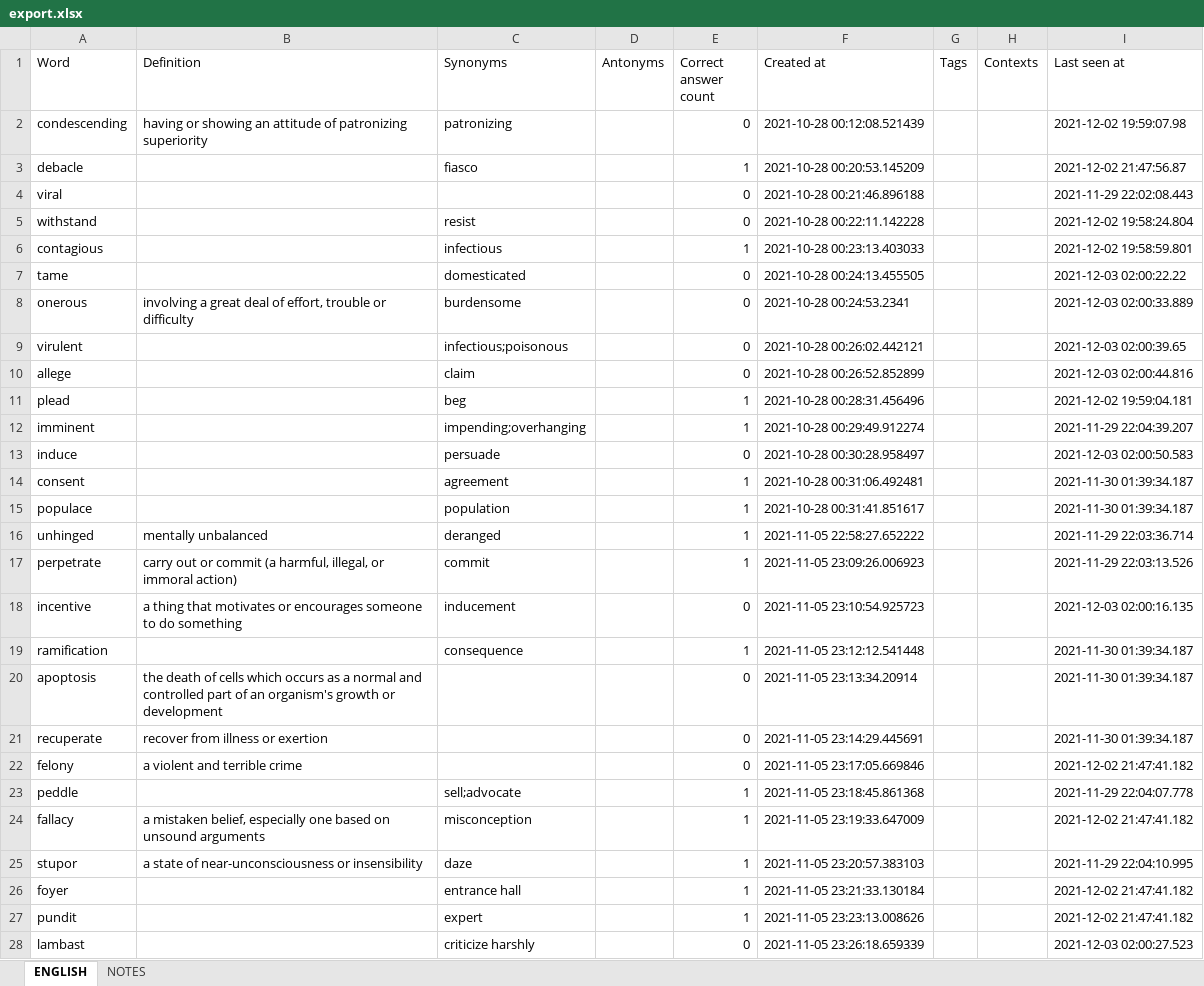
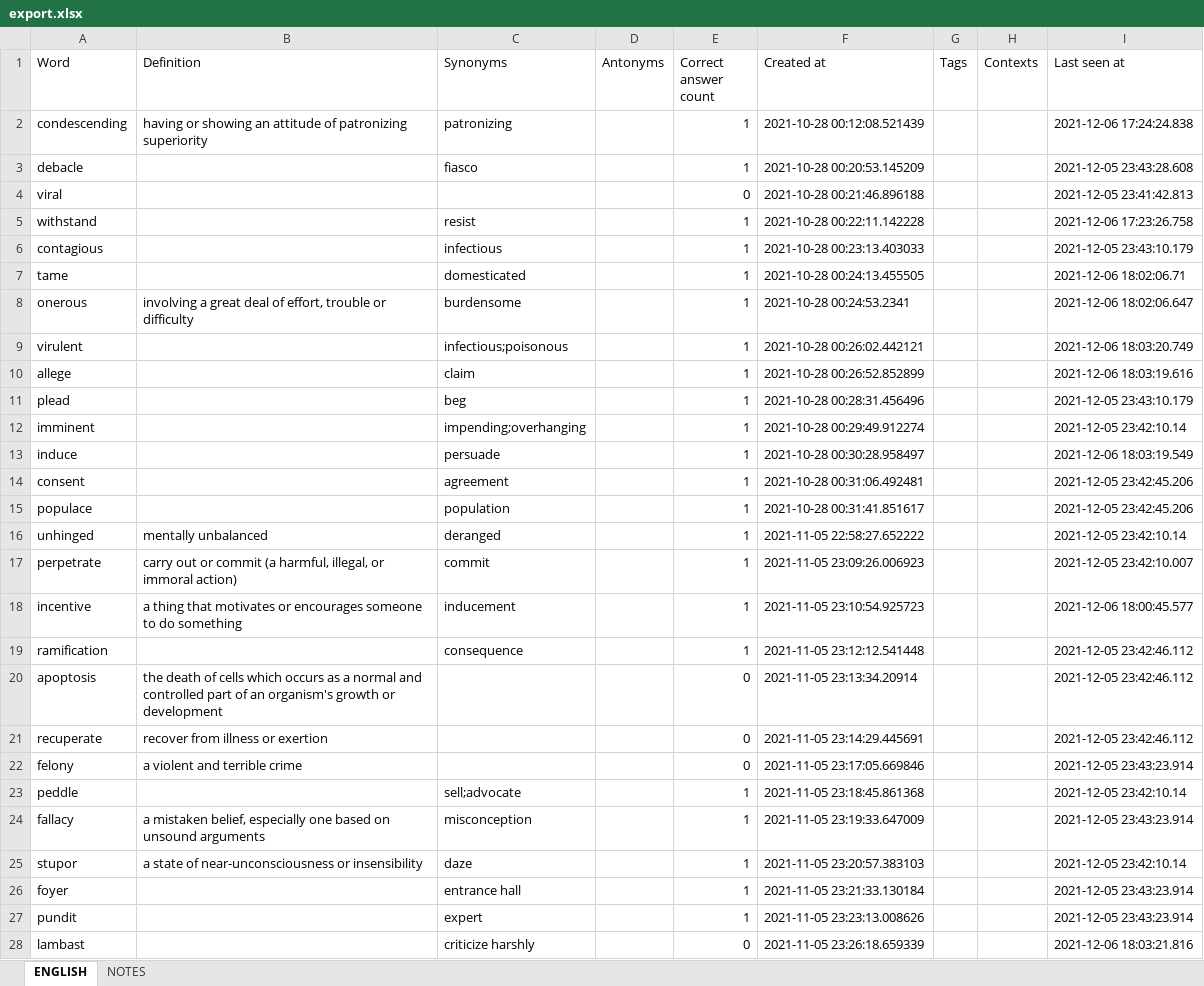
Before and after one commit to ArzamastsevOleksandr/booster-command-line, an Excel workbook: export.xlsx, sheet ENGLISH, drawn as a sheet; only a part is shown; values as stored, in another font and other column widths than the file's, no borders; the diff covers the shown part only; the diff names each change by its address in the sheet, - before the commit and + after, or states it on an @@ line.

Commit message:
feat: display skipped entries during the vocabulary training session

```diff
--- a/export.xlsx (sheet ENGLISH)
+++ b/export.xlsx (sheet ENGLISH)
-E2 (Correct answer count): 0
+E2 (Correct answer count): 1
-I2 (Last seen at): 2021-12-02 19:59:07.98
+I2 (Last seen at): 2021-12-06 17:24:24.838
-I3 (Last seen at): 2021-12-02 21:47:56.87
+I3 (Last seen at): 2021-12-05 23:43:28.608
-I4 (Last seen at): 2021-11-29 22:02:08.443
+I4 (Last seen at): 2021-12-05 23:41:42.813
-E5 (Correct answer count): 0
+E5 (Correct answer count): 1
-I5 (Last seen at): 2021-12-02 19:58:24.804
+I5 (Last seen at): 2021-12-06 17:23:26.758
-I6 (Last seen at): 2021-12-02 19:58:59.801
+I6 (Last seen at): 2021-12-05 23:43:10.179
-E7:E10 (Correct answer count): 0
+E7:E10 (Correct answer count): 1
-I7 (Last seen at): 2021-12-03 02:00:22.22
+I7 (Last seen at): 2021-12-06 18:02:06.71
-I8 (Last seen at): 2021-12-03 02:00:33.889
+I8 (Last seen at): 2021-12-06 18:02:06.647
-I9 (Last seen at): 2021-12-03 02:00:39.65
+I9 (Last seen at): 2021-12-06 18:03:20.749
-I10 (Last seen at): 2021-12-03 02:00:44.816
+I10 (Last seen at): 2021-12-06 18:03:19.616
-I11 (Last seen at): 2021-12-02 19:59:04.181
+I11 (Last seen at): 2021-12-05 23:43:10.179
-I12 (Last seen at): 2021-11-29 22:04:39.207
+I12 (Last seen at): 2021-12-05 23:42:10.14
-E13 (Correct answer count): 0
+E13 (Correct answer count): 1
-I13 (Last seen at): 2021-12-03 02:00:50.583
+I13 (Last seen at): 2021-12-06 18:03:19.549
-I14:I15 (Last seen at): 2021-11-30 01:39:34.187
+I14:I15 (Last seen at): 2021-12-05 23:42:45.206
-I16 (Last seen at): 2021-11-29 22:03:36.714
+I16 (Last seen at): 2021-12-05 23:42:10.14
-I17 (Last seen at): 2021-11-29 22:03:13.526
+I17 (Last seen at): 2021-12-05 23:42:10.007
-E18 (Correct answer count): 0
+E18 (Correct answer count): 1
-I18 (Last seen at): 2021-12-03 02:00:16.135
+I18 (Last seen at): 2021-12-06 18:00:45.577
-I19:I21 (Last seen at): 2021-11-30 01:39:34.187
+I19:I21 (Last seen at): 2021-12-05 23:42:46.112
-I22 (Last seen at): 2021-12-02 21:47:41.182
+I22 (Last seen at): 2021-12-05 23:43:23.914
-I23 (Last seen at): 2021-11-29 22:04:07.778
+I23 (Last seen at): 2021-12-05 23:42:10.14
-I24 (Last seen at): 2021-12-02 21:47:41.182
+I24 (Last seen at): 2021-12-05 23:43:23.914
-I25 (Last seen at): 2021-11-29 22:04:10.995
+I25 (Last seen at): 2021-12-05 23:42:10.14
-I26:I27 (Last seen at): 2021-12-02 21:47:41.182
+I26:I27 (Last seen at): 2021-12-05 23:43:23.914
-I28 (Last seen at): 2021-12-03 02:00:27.523
+I28 (Last seen at): 2021-12-06 18:03:21.816
```
Also changed, not shown: 219 edited cells elsewhere in this sheet, sheet NOTES, 4 other files.
